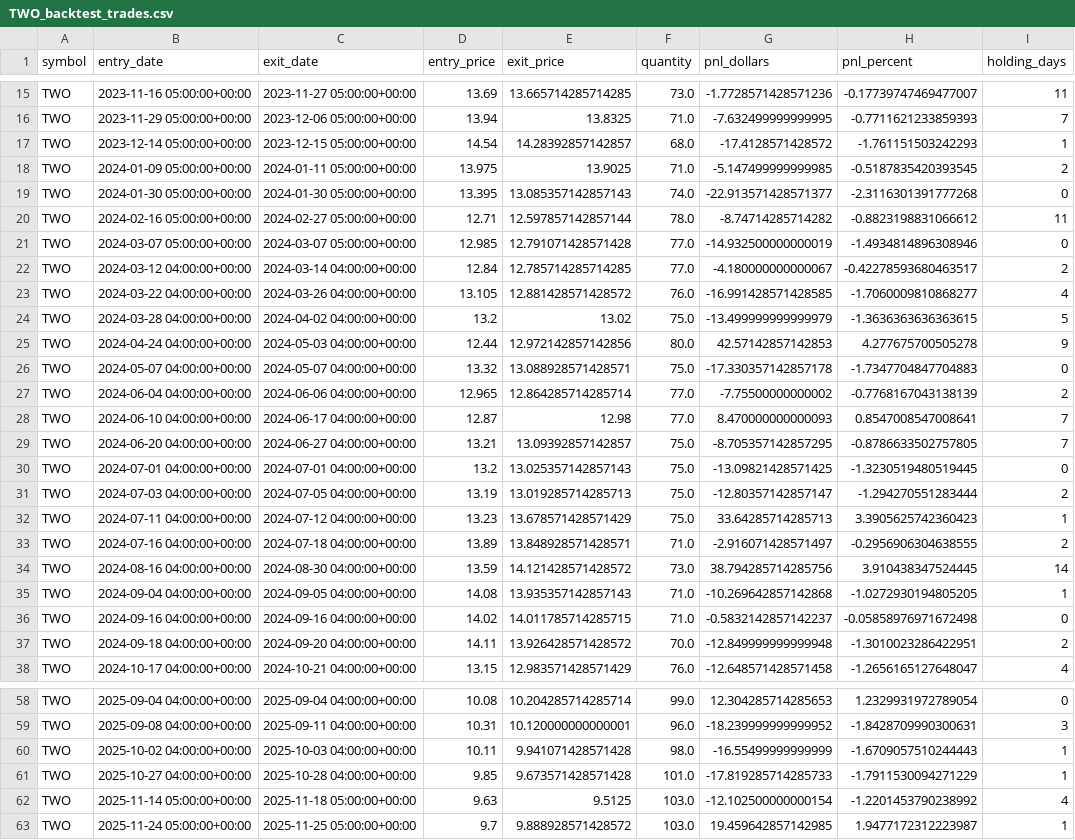
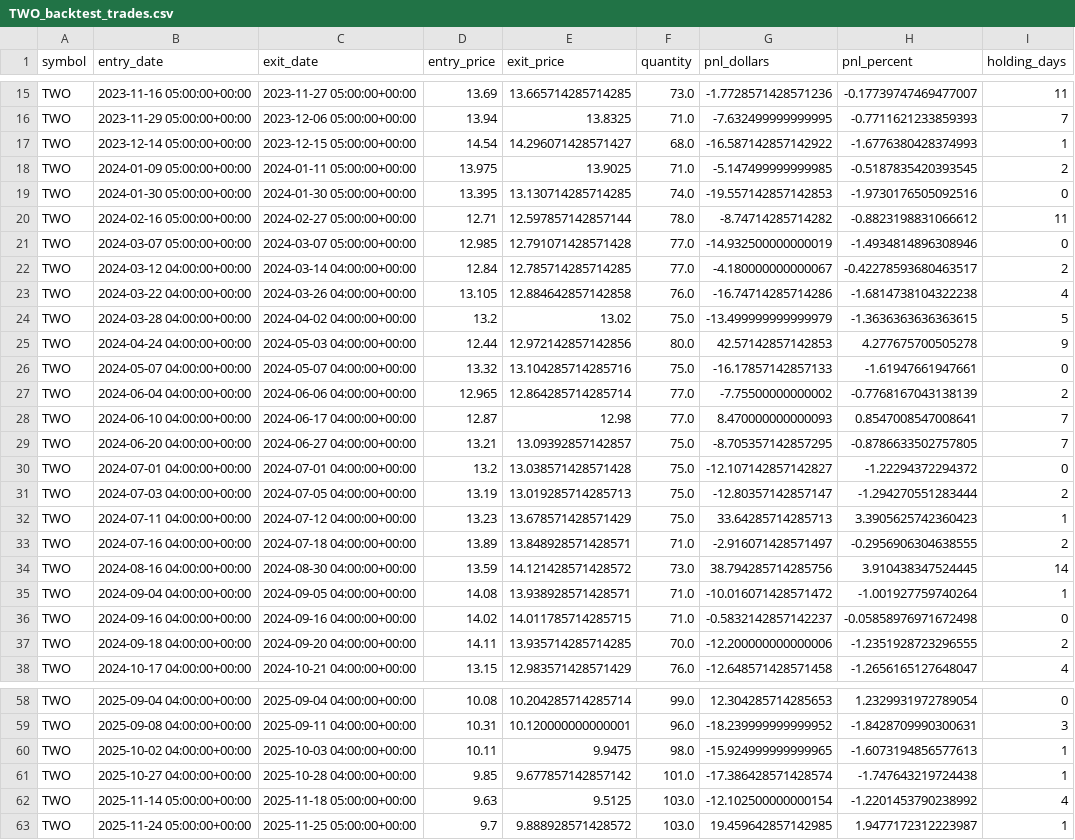
Before and after one commit to rwaters73/ai-trader, a CSV file: data/TWO_backtest_trades.csv, drawn as a sheet; only a part is shown, gaps mark what is left out; the diff covers the shown part only.

```diff
--- a/data/TWO_backtest_trades.csv
+++ b/data/TWO_backtest_trades.csv
@@ -16,5 +16,5 @@ TWO,2023-11-16 05:00:00+00:00,2023-11-27 05:00:00+00:00,13.69,13.665714285714285
 TWO,2023-11-29 05:00:00+00:00,2023-12-06 05:00:00+00:00,13.94,13.8325,71.0,-7.632499999999995,-0.7711621233859393,7
-TWO,2023-12-14 05:00:00+00:00,2023-12-15 05:00:00+00:00,14.54,14.28392857142857,68.0,-17.4128571428572,-1.761151503242293,1
+TWO,2023-12-14 05:00:00+00:00,2023-12-15 05:00:00+00:00,14.54,14.296071428571427,68.0,-16.587142857142922,-1.6776380428374993,1
 TWO,2024-01-09 05:00:00+00:00,2024-01-11 05:00:00+00:00,13.975,13.9025,71.0,-5.147499999999985,-0.5187835420393545,2
-TWO,2024-01-30 05:00:00+00:00,2024-01-30 05:00:00+00:00,13.395,13.085357142857143,74.0,-22.913571428571377,-2.3116301391777268,0
+TWO,2024-01-30 05:00:00+00:00,2024-01-30 05:00:00+00:00,13.395,13.130714285714285,74.0,-19.557142857142853,-1.9730176505092516,0
 TWO,2024-02-16 05:00:00+00:00,2024-02-27 05:00:00+00:00,12.71,12.597857142857144,78.0,-8.74714285714282,-0.8823198831066612,11
@@ -22,6 +22,6 @@ TWO,2024-03-07 05:00:00+00:00,2024-03-07 05:00:00+00:00,12.985,12.79107142857142
 TWO,2024-03-12 04:00:00+00:00,2024-03-14 04:00:00+00:00,12.84,12.785714285714285,77.0,-4.180000000000067,-0.42278593680463517,2
-TWO,2024-03-22 04:00:00+00:00,2024-03-26 04:00:00+00:00,13.105,12.881428571428572,76.0,-16.991428571428585,-1.7060009810868277,4
+TWO,2024-03-22 04:00:00+00:00,2024-03-26 04:00:00+00:00,13.105,12.884642857142858,76.0,-16.74714285714286,-1.6814738104322238,4
 TWO,2024-03-28 04:00:00+00:00,2024-04-02 04:00:00+00:00,13.2,13.02,75.0,-13.499999999999979,-1.3636363636363615,5
 TWO,2024-04-24 04:00:00+00:00,2024-05-03 04:00:00+00:00,12.44,12.972142857142856,80.0,42.57142857142853,4.277675700505278,9
-TWO,2024-05-07 04:00:00+00:00,2024-05-07 04:00:00+00:00,13.32,13.088928571428571,75.0,-17.330357142857178,-1.7347704847704883,0
+TWO,2024-05-07 04:00:00+00:00,2024-05-07 04:00:00+00:00,13.32,13.104285714285716,75.0,-16.17857142857133,-1.61947661947661,0
 TWO,2024-06-04 04:00:00+00:00,2024-06-06 04:00:00+00:00,12.965,12.864285714285714,77.0,-7.75500000000002,-0.7768167043138139,2
@@ -29,3 +29,3 @@ TWO,2024-06-10 04:00:00+00:00,2024-06-17 04:00:00+00:00,12.87,12.98,77.0,8.47000
 TWO,2024-06-20 04:00:00+00:00,2024-06-27 04:00:00+00:00,13.21,13.09392857142857,75.0,-8.705357142857295,-0.8786633502757805,7
-TWO,2024-07-01 04:00:00+00:00,2024-07-01 04:00:00+00:00,13.2,13.025357142857143,75.0,-13.09821428571425,-1.3230519480519445,0
+TWO,2024-07-01 04:00:00+00:00,2024-07-01 04:00:00+00:00,13.2,13.038571428571428,75.0,-12.107142857142827,-1.22294372294372,0
 TWO,2024-07-03 04:00:00+00:00,2024-07-05 04:00:00+00:00,13.19,13.019285714285713,75.0,-12.80357142857147,-1.294270551283444,2
@@ -34,5 +34,5 @@ TWO,2024-07-16 04:00:00+00:00,2024-07-18 04:00:00+00:00,13.89,13.848928571428571
 TWO,2024-08-16 04:00:00+00:00,2024-08-30 04:00:00+00:00,13.59,14.121428571428572,73.0,38.794285714285756,3.910438347524445,14
-TWO,2024-09-04 04:00:00+00:00,2024-09-05 04:00:00+00:00,14.08,13.935357142857143,71.0,-10.269642857142868,-1.0272930194805205,1
+TWO,2024-09-04 04:00:00+00:00,2024-09-05 04:00:00+00:00,14.08,13.938928571428571,71.0,-10.016071428571472,-1.001927759740264,1
 TWO,2024-09-16 04:00:00+00:00,2024-09-16 04:00:00+00:00,14.02,14.011785714285715,71.0,-0.5832142857142237,-0.05858976971672498,0
-TWO,2024-09-18 04:00:00+00:00,2024-09-20 04:00:00+00:00,14.11,13.926428571428572,70.0,-12.849999999999948,-1.3010023286422951,2
+TWO,2024-09-18 04:00:00+00:00,2024-09-20 04:00:00+00:00,14.11,13.935714285714285,70.0,-12.200000000000006,-1.2351928723296555,2
 TWO,2024-10-17 04:00:00+00:00,2024-10-21 04:00:00+00:00,13.15,12.983571428571429,76.0,-12.648571428571458,-1.2656165127648047,4
@@ -59,4 +59,4 @@ TWO,2025-09-04 04:00:00+00:00,2025-09-04 04:00:00+00:00,10.08,10.204285714285714
 TWO,2025-09-08 04:00:00+00:00,2025-09-11 04:00:00+00:00,10.31,10.120000000000001,96.0,-18.239999999999952,-1.8428709990300631,3
-TWO,2025-10-02 04:00:00+00:00,2025-10-03 04:00:00+00:00,10.11,9.941071428571428,98.0,-16.55499999999999,-1.6709057510244443,1
-TWO,2025-10-27 04:00:00+00:00,2025-10-28 04:00:00+00:00,9.85,9.673571428571428,101.0,-17.819285714285733,-1.7911530094271229,1
+TWO,2025-10-02 04:00:00+00:00,2025-10-03 04:00:00+00:00,10.11,9.9475,98.0,-15.924999999999965,-1.6073194856577613,1
+TWO,2025-10-27 04:00:00+00:00,2025-10-28 04:00:00+00:00,9.85,9.677857142857142,101.0,-17.386428571428574,-1.747643219724438,1
 TWO,2025-11-14 05:00:00+00:00,2025-11-18 05:00:00+00:00,9.63,9.5125,103.0,-12.102500000000154,-1.2201453790238992,4
```
Also changed, not shown: 12 edited cells elsewhere in this file, data/ISPO_backtest_trades.csv, 20 other files.
